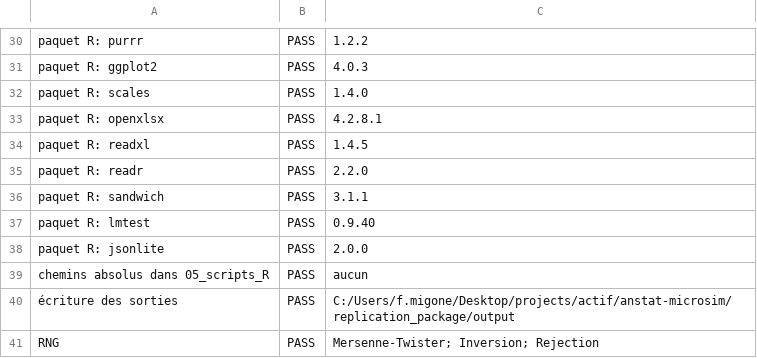
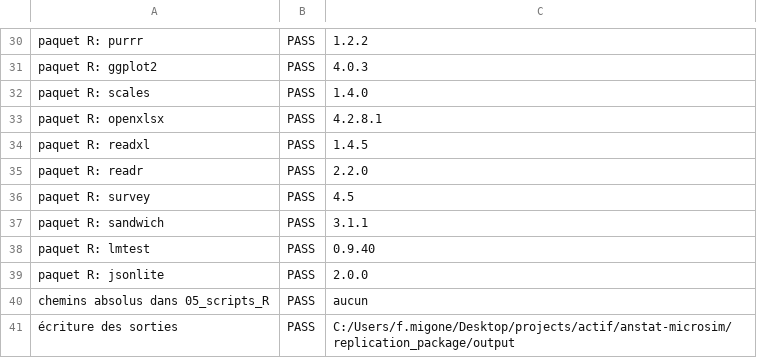
Before and after one commit to cae-ins/anstat-microsim, a CSV file: replication_package/output/preflight_report.csv, drawn as a sheet; only a part is shown, gaps mark what is left out; the shorter side is filled out with more unchanged rows.

```diff
--- a/replication_package/output/preflight_report.csv
+++ b/replication_package/output/preflight_report.csv
@@ -35,2 +35,3 @@
 "paquet R: readr","PASS","2.2.0"
+"paquet R: survey","PASS","4.5"
 "paquet R: sandwich","PASS","3.1.1"
```
Also changed, not shown: replication_package/environment/package_versions.csv, replication_package/exhibit_map.csv, 47 other files.
